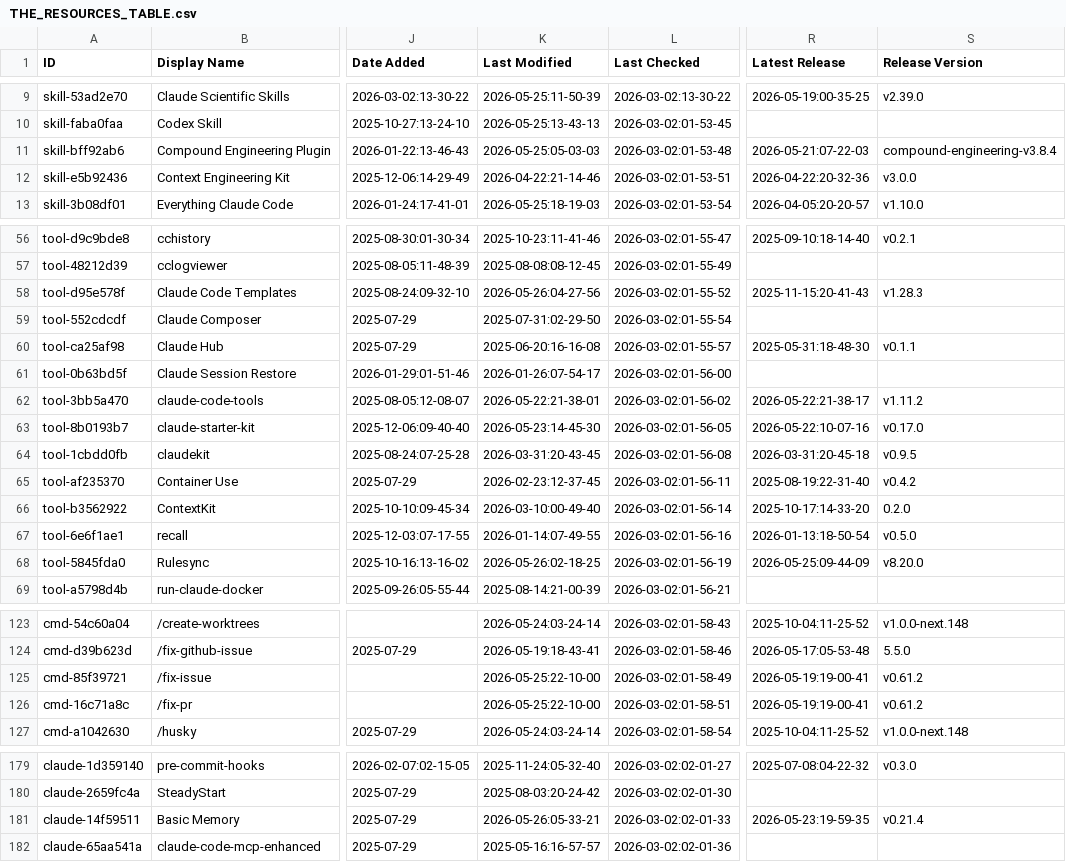
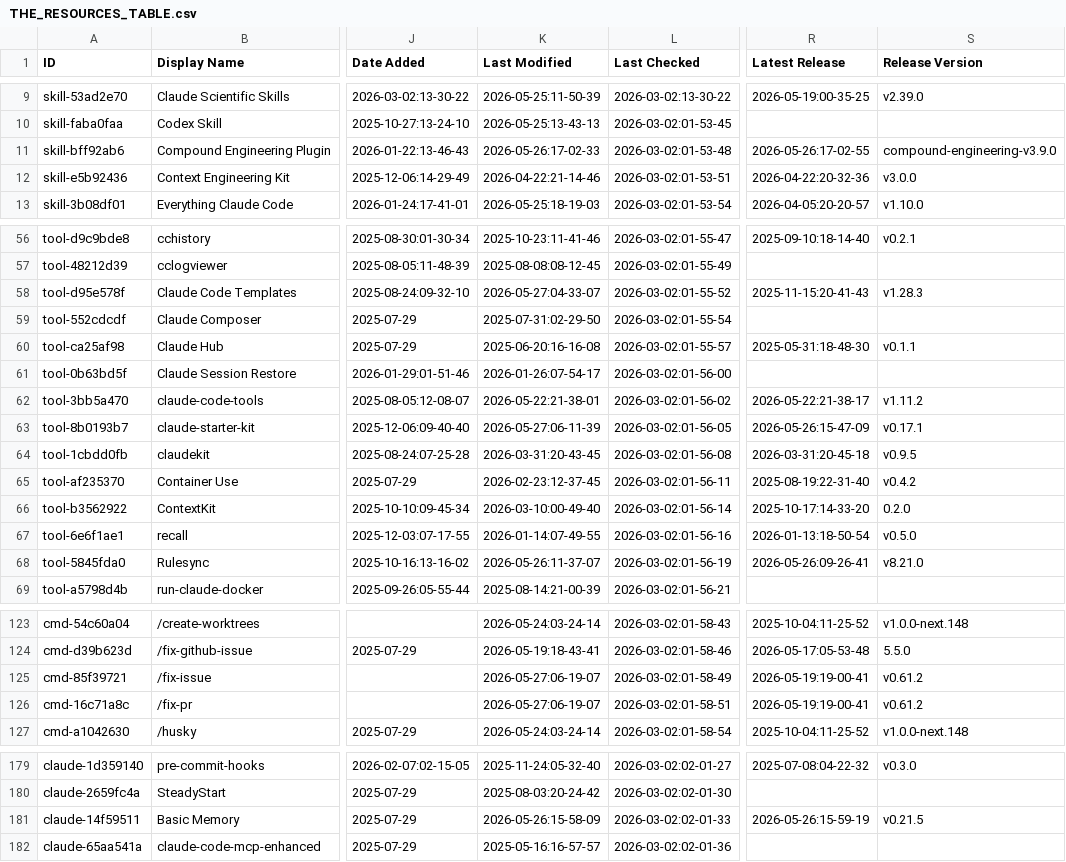
Before and after one commit to yurukusa/awesome-claude-code, a CSV file: THE_RESOURCES_TABLE.csv, drawn as a sheet; only a part is shown, gaps mark what is left out; the diff covers the shown part only; the diff names each change by its address in the sheet, - before the commit and + after, or states it on an @@ line.

```diff
--- a/THE_RESOURCES_TABLE.csv
+++ b/THE_RESOURCES_TABLE.csv
-K11 (Last Modified): 2026-05-25:05-03-03
+K11 (Last Modified): 2026-05-26:17-02-33
-R11 (Latest Release): 2026-05-21:07-22-03
+R11 (Latest Release): 2026-05-26:17-02-55
-S11 (Release Version): compound-engineering-v3.8.4
+S11 (Release Version): compound-engineering-v3.9.0
-K58 (Last Modified): 2026-05-26:04-27-56
+K58 (Last Modified): 2026-05-27:04-33-07
-K63 (Last Modified): 2026-05-23:14-45-30
+K63 (Last Modified): 2026-05-27:06-11-39
-R63 (Latest Release): 2026-05-22:10-07-16
+R63 (Latest Release): 2026-05-26:15-47-09
-S63 (Release Version): v0.17.0
+S63 (Release Version): v0.17.1
-K68 (Last Modified): 2026-05-26:02-18-25
+K68 (Last Modified): 2026-05-26:11-37-07
-R68 (Latest Release): 2026-05-25:09-44-09
+R68 (Latest Release): 2026-05-26:09-26-41
-S68 (Release Version): v8.20.0
+S68 (Release Version): v8.21.0
-K125:K126 (Last Modified): 2026-05-25:22-10-00
+K125:K126 (Last Modified): 2026-05-27:06-19-07
-K181 (Last Modified): 2026-05-26:05-33-21
+K181 (Last Modified): 2026-05-26:15-58-09
-R181 (Latest Release): 2026-05-23:19-59-35
+R181 (Latest Release): 2026-05-26:15-59-19
-S181 (Release Version): v0.21.4
+S181 (Release Version): v0.21.5
```
Also changed, not shown: 23 edited cells elsewhere in this file.
